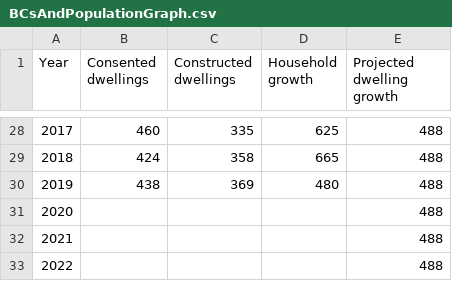
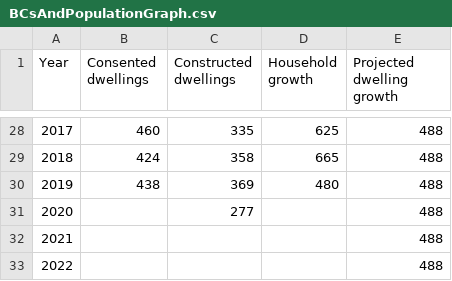
Before and after one commit to dccwebteam-app/PlotlyGraphs, a CSV file: data/BCsAndPopulationGraph.csv, drawn as a sheet; only a part is shown, gaps mark what is left out.

```diff
--- a/data/BCsAndPopulationGraph.csv
+++ b/data/BCsAndPopulationGraph.csv
@@ -30,3 +30,3 @@ Year,Consented dwellings,Constructed dwellings,Household growth,Projected dwelli
 2019,438,369,480,488
-2020,,,,488
+2020,,277,,488
 2021,,,,488
```
Also changed, not shown: data/DwellingsCCCd.csv, data/HouseDataQuarterly.csv, 3 other files.
